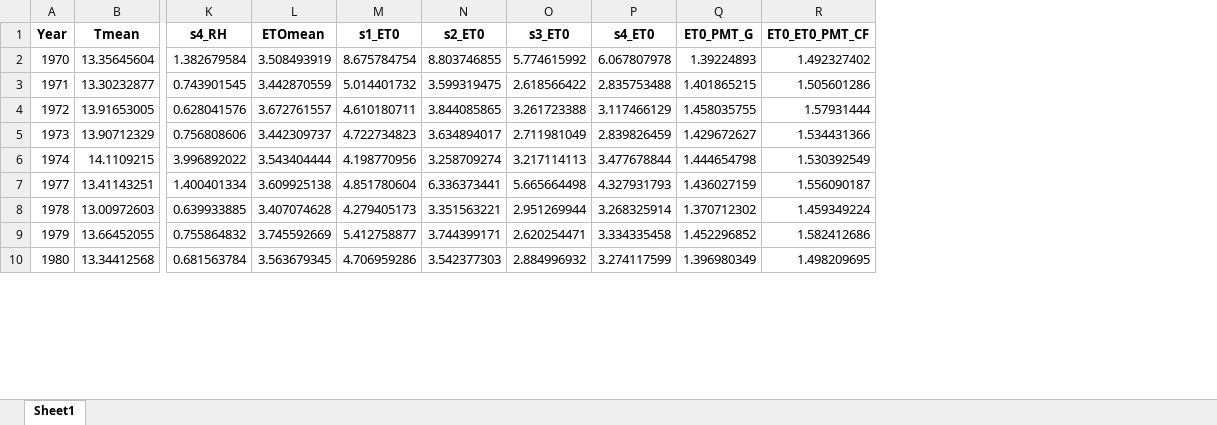
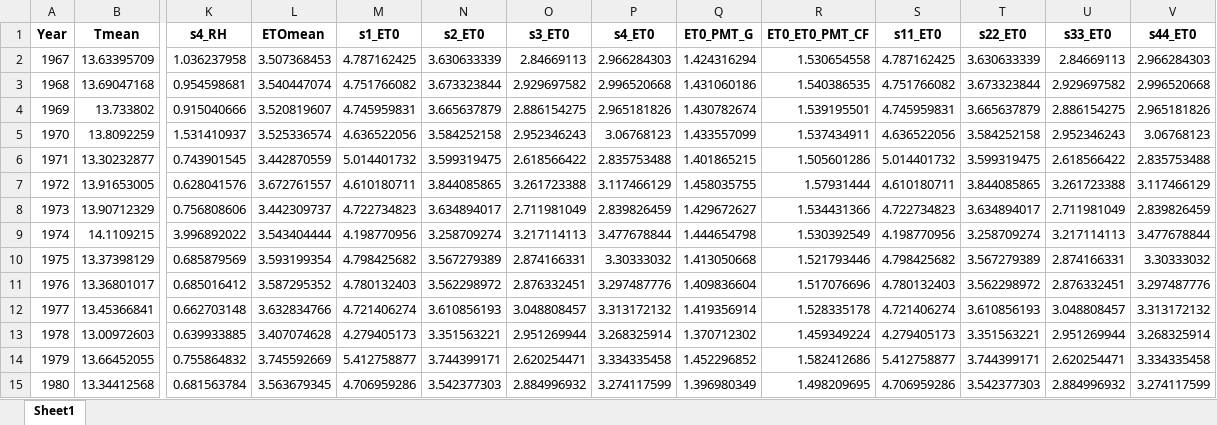
Before and after one commit to DRAGONINWAVE/for_little_sun, an Excel workbook: my_work/data1/YearMeanER56651_丽江.xlsx, sheet Sheet1, drawn as a sheet; only a part is shown, gaps mark what is left out; values as stored, in another font and other column widths than the file's, no borders; removed rows and columns are numbered as before the commit, all else as after; rows hold the shown columns only; the diff names each change by its address in the sheet, - before the commit and + after, or states it on an @@ line.

```diff
--- a/my_work/data1/YearMeanER56651_丽江.xlsx (sheet Sheet1)
+++ b/my_work/data1/YearMeanER56651_丽江.xlsx (sheet Sheet1)
+column S (s11_ET0), rows 6-9: 5.014401732 | 4.610180711 | 4.722734823 | 4.198770956; rows 13-15: 4.279405173 | 5.412758877 | 4.706959286
+column T (s22_ET0), rows 6-9: 3.599319475 | 3.844085865 | 3.634894017 | 3.258709274; rows 13-15: 3.351563221 | 3.744399171 | 3.542377303
+column U (s33_ET0), rows 6-9: 2.618566422 | 3.261723388 | 2.711981049 | 3.217114113; rows 13-15: 2.951269944 | 2.620254471 | 2.884996932
+column V (s44_ET0), rows 6-9: 2.835753488 | 3.117466129 | 2.839826459 | 3.477678844; rows 13-15: 3.268325914 | 3.334335458 | 3.274117599
-row 2: 1970 | 13.35645604 | 1.382679584 | 3.508493919 | 8.675784754 | 8.803746855 | 5.774615992 | 6.067807978 | 1.39224893 | 1.492327402
+row 2: 1967 | 13.63395709 | 1.036237958 | 3.507368453 | 4.787162425 | 3.630633339 | 2.84669113 | 2.966284303 | 1.424316294 | 1.530654558 | 4.787162425 | 3.630633339 | 2.84669113 | 2.966284303
+row 3: 1968 | 13.69047168 | 0.954598681 | 3.540447074 | 4.751766082 | 3.673323844 | 2.929697582 | 2.996520668 | 1.431060186 | 1.540386535 | 4.751766082 | 3.673323844 | 2.929697582 | 2.996520668
+row 4: 1969 | 13.733802 | 0.915040666 | 3.520819607 | 4.745959831 | 3.665637879 | 2.886154275 | 2.965181826 | 1.430782674 | 1.539195501 | 4.745959831 | 3.665637879 | 2.886154275 | 2.965181826
+row 5: 1970 | 13.8092259 | 1.531410937 | 3.525336574 | 4.636522056 | 3.584252158 | 2.952346243 | 3.06768123 | 1.433557099 | 1.537434911 | 4.636522056 | 3.584252158 | 2.952346243 | 3.06768123
-row 7: 1977 | 13.41143251 | 1.400401334 | 3.609925138 | 4.851780604 | 6.336373441 | 5.665664498 | 4.327931793 | 1.436027159 | 1.556090187
+row 10: 1975 | 13.37398129 | 0.685879569 | 3.593199354 | 4.798425682 | 3.567279389 | 2.874166331 | 3.30333032 | 1.413050668 | 1.521793446 | 4.798425682 | 3.567279389 | 2.874166331 | 3.30333032
+row 11: 1976 | 13.36801017 | 0.685016412 | 3.587295352 | 4.780132403 | 3.562298972 | 2.876332451 | 3.297487776 | 1.409836604 | 1.517076696 | 4.780132403 | 3.562298972 | 2.876332451 | 3.297487776
+row 12: 1977 | 13.45366841 | 0.662703148 | 3.632834766 | 4.721406274 | 3.610856193 | 3.048808457 | 3.313172132 | 1.419356914 | 1.528335178 | 4.721406274 | 3.610856193 | 3.048808457 | 3.313172132
```
Also changed, not shown: my_work/data1/YearMeanER56739_腾冲.xlsx, my_work/data1/YearMeanER56778_昆明.xlsx, 2 other files.
